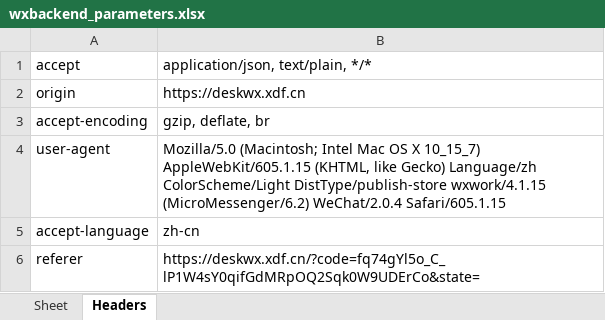
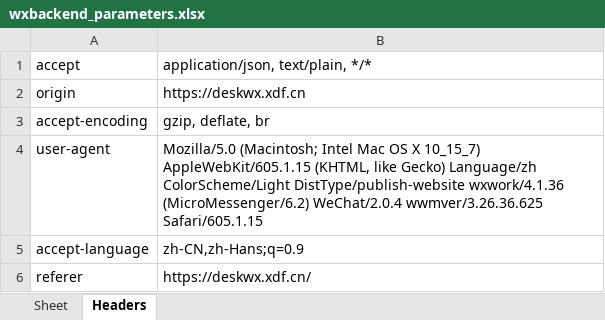
Before and after one commit to wuyoukongbu/smsweb, an Excel workbook: token/李多多/wxbackend_parameters.xlsx, sheet Headers, drawn as a sheet; values as stored, in another font and other column widths than the file's, no borders; the diff names each change by its address in the sheet, - before the commit and + after, or states it on an @@ line.

```diff
--- a/token/李多多/wxbackend_parameters.xlsx (sheet Headers)
+++ b/token/李多多/wxbackend_parameters.xlsx (sheet Headers)
-B4: …Language/zh ColorScheme/Light DistType/publish-store wxwork/4.1.15 (MicroMessenger/6.2) WeChat/2.0.4 Safari/605.1.15
+B4: …Language/zh ColorScheme/Light DistType/publish-website wxwork/4.1.36 (MicroMessenger/6.2) WeChat/2.0.4 wwmver/3.26.36.625 Safari/605.1.15
-B5: zh-cn
+B5: zh-CN,zh-Hans;q=0.9
-B6: https://deskwx.xdf.cn/?code=fq74gYl5o_C_lP1W4sY0qifGdMRpOQ2Sqk0W9UDErCo&state=
+B6: https://deskwx.xdf.cn/
```
Also changed, not shown: sheet Sheet, token/李多多/gateway_app_parameters.xlsx, token/李多多/wxbackend_sendmsg_parameters.xlsx, 2 other files.
